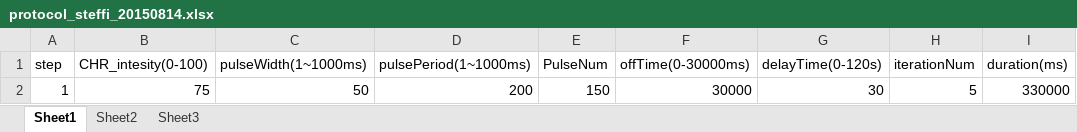
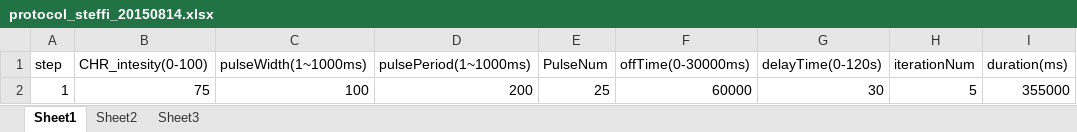
Before and after one commit to arobie/FlyBubbleParamFiles, an Excel workbook: protocol_steffi_20150814.xlsx, sheet Sheet1, drawn as a sheet; values as stored, in another font and other column widths than the file's, no borders; the diff names each change by its address in the sheet, - before the commit and + after, or states it on an @@ line.

Commit message:
fixed params, protcols, condition files for andy and steffi

```diff
--- a/protocol_steffi_20150814.xlsx (sheet Sheet1)
+++ b/protocol_steffi_20150814.xlsx (sheet Sheet1)
-C2 (pulseWidth(1~1000ms)): 50
+C2 (pulseWidth(1~1000ms)): 100
-E2 (PulseNum): 150
+E2 (PulseNum): 25
-F2 (offTime(0-30000ms)): 30000
+F2 (offTime(0-30000ms)): 60000
-I2 (duration(ms)): 330000
+I2 (duration(ms)): 355000
```
Also changed, not shown: 4 other files.
